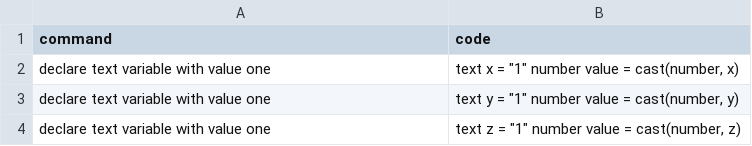
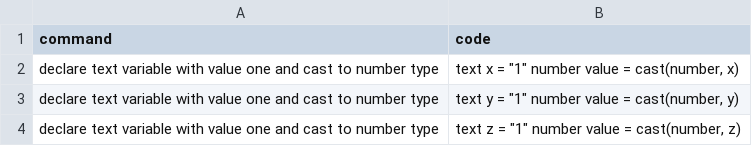
Before and after one commit to Suvetha11/FYP-Dataset, a CSV file: data/batch14.csv, drawn as a sheet.

Commit message:
Update batch14.csv

```diff
--- a/data/batch14.csv
+++ b/data/batch14.csv
@@ -1,4 +1,4 @@
 command,code
-declare text variable with value one,"text x = ""1"" number value = cast(number, x)"
-declare text variable with value one,"text y = ""1"" number value = cast(number, y)"
-declare text variable with value one,"text z = ""1"" number value = cast(number, z)"
+declare text variable with value one and cast to number type,"text x = ""1"" number value = cast(number, x)"
+declare text variable with value one and cast to number type,"text y = ""1"" number value = cast(number, y)"
+declare text variable with value one and cast to number type,"text z = ""1"" number value = cast(number, z)"
```
